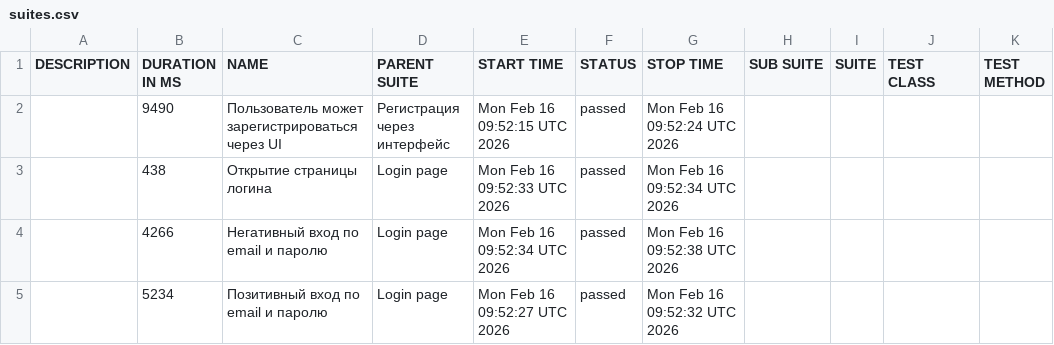
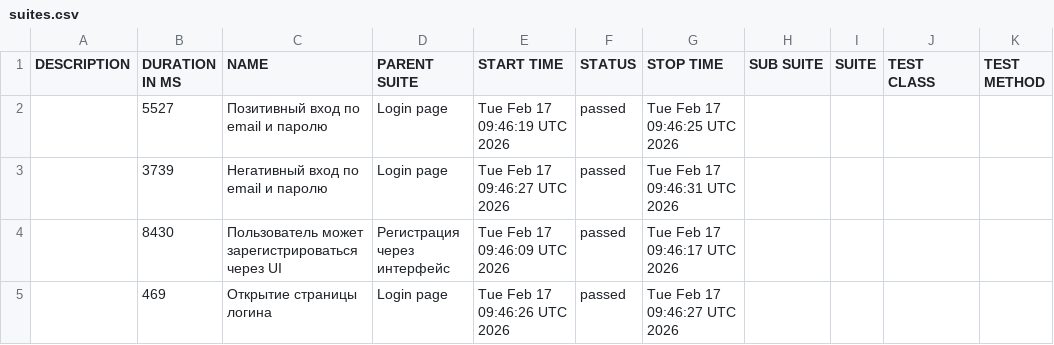
Before and after one commit to borbkin/e2e-codecept, a CSV file: data/suites.csv, drawn as a sheet.

```diff
--- a/data/suites.csv
+++ b/data/suites.csv
@@ -1,5 +1,5 @@
 "DESCRIPTION","DURATION IN MS","NAME","PARENT SUITE","START TIME","STATUS","STOP TIME","SUB SUITE","SUITE","TEST CLASS","TEST METHOD"
-"","9490","Пользователь может зарегистрироваться через UI","Регистрация через интерфейс","Mon Feb 16 09:52:15 UTC 2026","passed","Mon Feb 16 09:52:24 UTC 2026","","","",""
-"","438","Открытие страницы логина","Login page","Mon Feb 16 09:52:33 UTC 2026","passed","Mon Feb 16 09:52:34 UTC 2026","","","",""
-"","4266","Негативный вход по email и паролю","Login page","Mon Feb 16 09:52:34 UTC 2026","passed","Mon Feb 16 09:52:38 UTC 2026","","","",""
-"","5234","Позитивный вход по email и паролю","Login page","Mon Feb 16 09:52:27 UTC 2026","passed","Mon Feb 16 09:52:32 UTC 2026","","","",""
+"","5527","Позитивный вход по email и паролю","Login page","Tue Feb 17 09:46:19 UTC 2026","passed","Tue Feb 17 09:46:25 UTC 2026","","","",""
+"","3739","Негативный вход по email и паролю","Login page","Tue Feb 17 09:46:27 UTC 2026","passed","Tue Feb 17 09:46:31 UTC 2026","","","",""
+"","8430","Пользователь может зарегистрироваться через UI","Регистрация через интерфейс","Tue Feb 17 09:46:09 UTC 2026","passed","Tue Feb 17 09:46:17 UTC 2026","","","",""
+"","469","Открытие страницы логина","Login page","Tue Feb 17 09:46:26 UTC 2026","passed","Tue Feb 17 09:46:27 UTC 2026","","","",""
```
Also changed, not shown: 22 other files.
